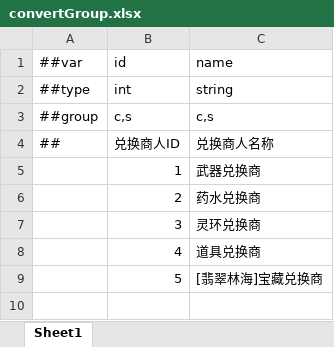
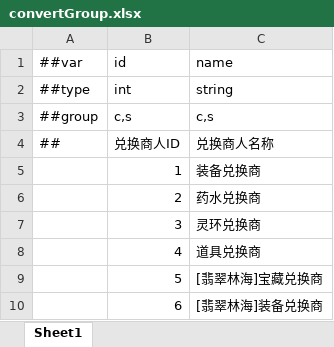
Before and after one commit to TenMilesAway/Demo-Cyber, an Excel workbook: MiniTemplate/Datas/convertGroup.xlsx, sheet Sheet1, drawn as a sheet; values as stored, in another font and other column widths than the file's, no borders; the diff names each change by its address in the sheet, - before the commit and + after, or states it on an @@ line.

```diff
--- a/MiniTemplate/Datas/convertGroup.xlsx (sheet Sheet1)
+++ b/MiniTemplate/Datas/convertGroup.xlsx (sheet Sheet1)
-C5: 武器兑换商
+C5: 装备兑换商
+row 10:  | 6 | [翡翠林海]装备兑换商
```
Also changed, not shown: MiniTemplate/Datas/convert.xlsx, MiniTemplate/Datas/item.xlsx, 48 other files.
